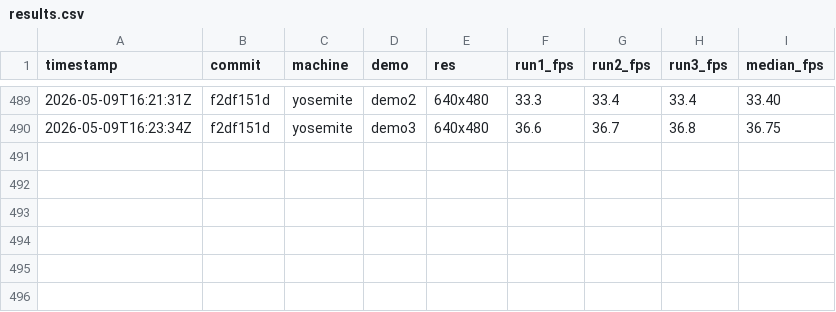
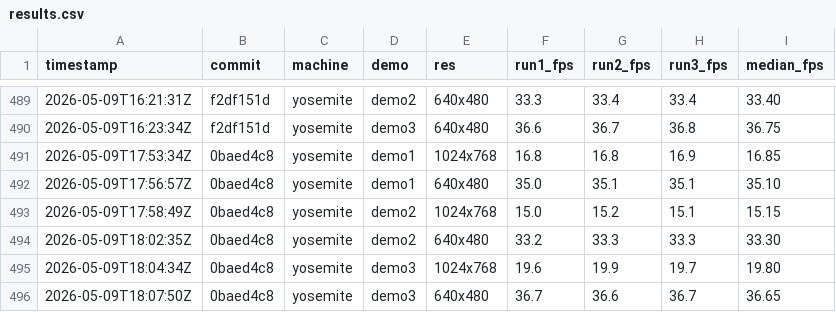
Before and after one commit to matthewdeaves/old-mac-quakespasm, a CSV file: benchmarks/results.csv, drawn as a sheet; only a part is shown, gaps mark what is left out; the diff names each change by its address in the sheet, - before the commit and + after, or states it on an @@ line.

```diff
--- a/benchmarks/results.csv
+++ b/benchmarks/results.csv
+row 491: 2026-05-09T17:53:34Z | 0baed4c8 | yosemite | demo1 | 1024x768 | 16.8 | 16.8 | 16.9 | 16.85
+row 492: 2026-05-09T17:56:57Z | 0baed4c8 | yosemite | demo1 | 640x480 | 35.0 | 35.1 | 35.1 | 35.10
+row 493: 2026-05-09T17:58:49Z | 0baed4c8 | yosemite | demo2 | 1024x768 | 15.0 | 15.2 | 15.1 | 15.15
+row 494: 2026-05-09T18:02:35Z | 0baed4c8 | yosemite | demo2 | 640x480 | 33.2 | 33.3 | 33.3 | 33.30
+row 495: 2026-05-09T18:04:34Z | 0baed4c8 | yosemite | demo3 | 1024x768 | 19.6 | 19.9 | 19.7 | 19.80
+row 496: 2026-05-09T18:07:50Z | 0baed4c8 | yosemite | demo3 | 640x480 | 36.7 | 36.6 | 36.7 | 36.65
```
Also changed, not shown: 18 other files.
